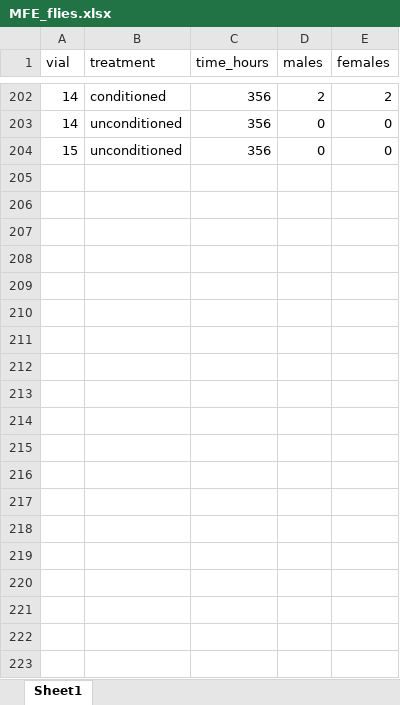
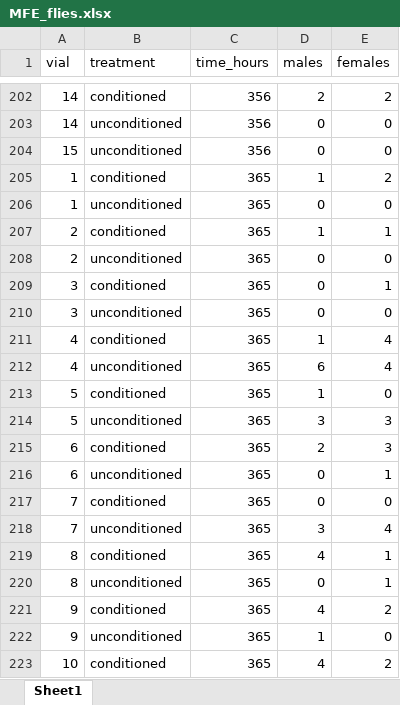
Before and after one commit to katherinemillar02/microbial-impacts-on-dietary-choice-in-drosophila-melanogaster, an Excel workbook: data/fitness_development/MFE_flies.xlsx, sheet Sheet1, drawn as a sheet; only a part is shown, gaps mark what is left out; values as stored, in another font and other column widths than the file's, no borders; the diff covers the shown part only; the diff names each change by its address in the sheet, - before the commit and + after, or states it on an @@ line.

Commit message:
Updating fly and pupa data.

```diff
--- a/data/fitness_development/MFE_flies.xlsx (sheet Sheet1)
+++ b/data/fitness_development/MFE_flies.xlsx (sheet Sheet1)
+row 205: 1 | conditioned | 365 | 1 | 2
+row 206: 1 | unconditioned | 365 | 0 | 0
+row 207: 2 | conditioned | 365 | 1 | 1
+row 208: 2 | unconditioned | 365 | 0 | 0
+row 209: 3 | conditioned | 365 | 0 | 1
+row 210: 3 | unconditioned | 365 | 0 | 0
+row 211: 4 | conditioned | 365 | 1 | 4
+row 212: 4 | unconditioned | 365 | 6 | 4
+row 213: 5 | conditioned | 365 | 1 | 0
+row 214: 5 | unconditioned | 365 | 3 | 3
+row 215: 6 | conditioned | 365 | 2 | 3
+row 216: 6 | unconditioned | 365 | 0 | 1
+row 217: 7 | conditioned | 365 | 0 | 0
+row 218: 7 | unconditioned | 365 | 3 | 4
+row 219: 8 | conditioned | 365 | 4 | 1
+row 220: 8 | unconditioned | 365 | 0 | 1
+row 221: 9 | conditioned | 365 | 4 | 2
+row 222: 9 | unconditioned | 365 | 1 | 0
+row 223: 10 | conditioned | 365 | 4 | 2
```
Also changed, not shown: 10 added rows and 66 edited cells elsewhere in this sheet, data/fitness_development/MFE_pupae.xlsx.
